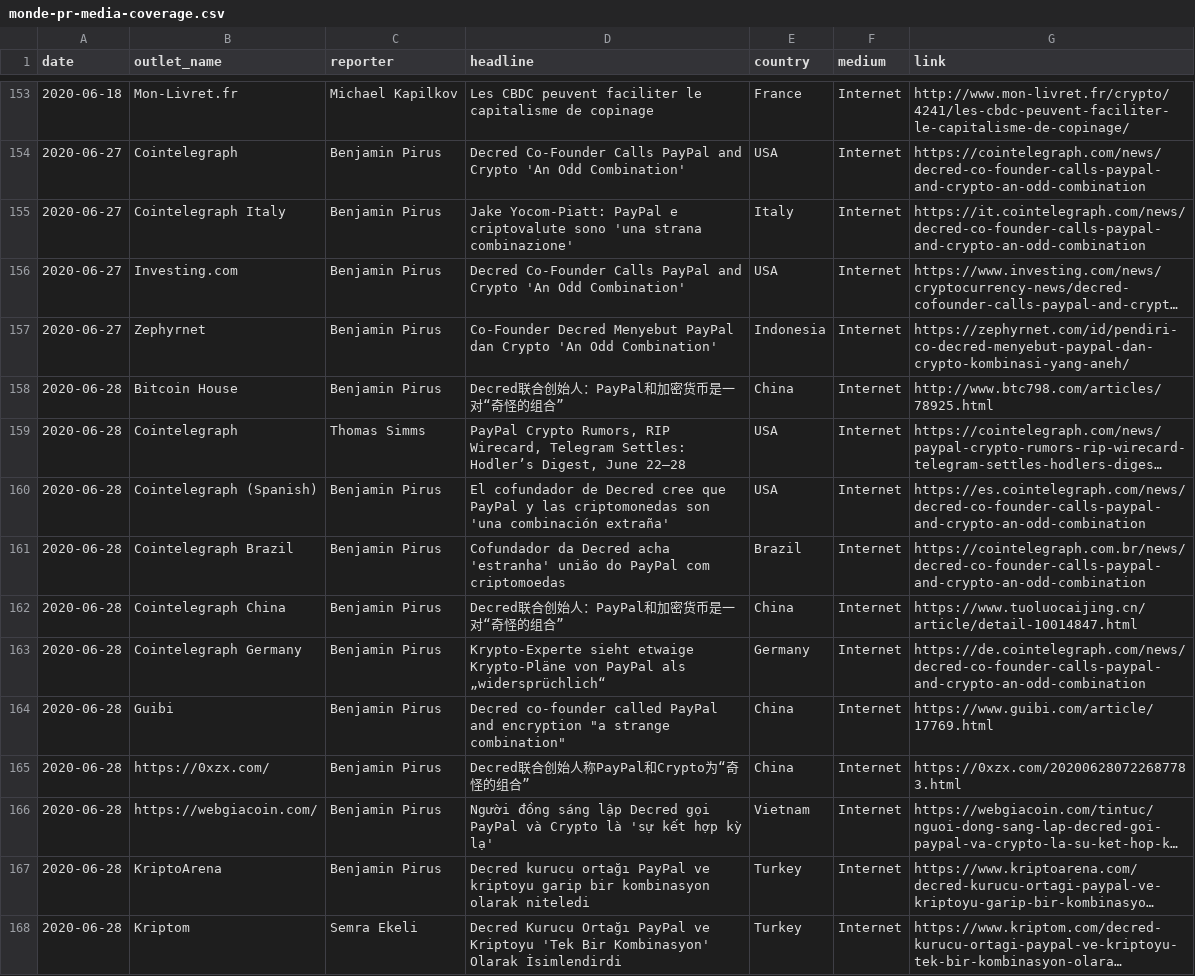
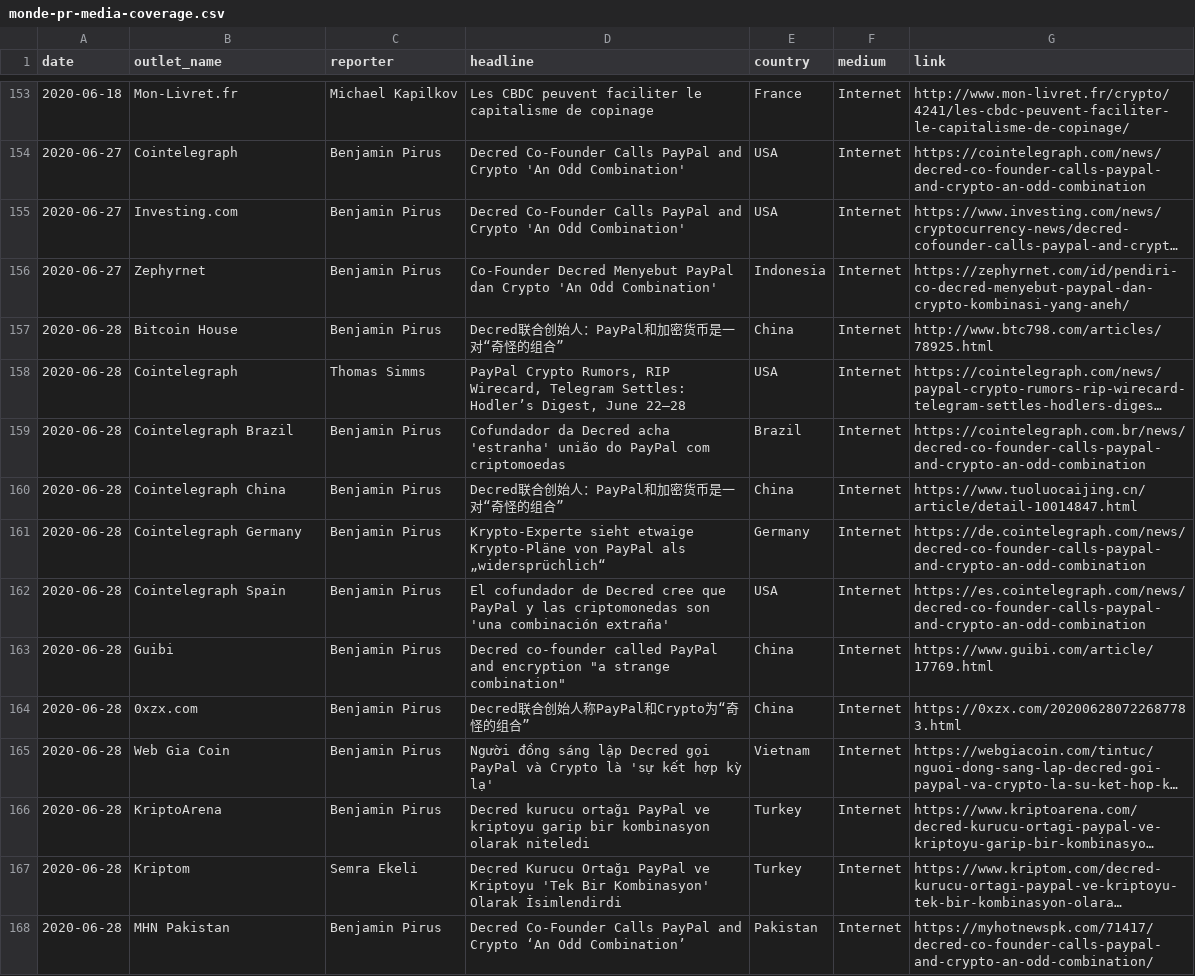
Before and after one commit to decredcommunity/outreach, a CSV file: monde-pr-media-coverage.csv, drawn as a sheet; only a part is shown, gaps mark what is left out; the shorter side is filled out with more unchanged rows; long unchanged cells end in …; removed rows and columns are numbered as before the commit, all else as after; the diff covers the shown part only; the diff names each change by its address in the sheet, - before the commit and + after, or states it on an @@ line.

Commit message:
monde-pr-media-coverage: consistent values and fix 1 date

```diff
--- a/monde-pr-media-coverage.csv
+++ b/monde-pr-media-coverage.csv
-row 155: 2020-06-27 | Cointelegraph Italy | Benjamin Pirus | Jake Yocom-Piatt: PayPal e criptovalute sono 'una strana combinazione' | Italy | Internet | https://it.cointelegraph.com/news/decred-co-founder-calls-paypal-and-crypto-an-odd-combination
-row 160: 2020-06-28 | Cointelegraph (Spanish) | Benjamin Pirus | El cofundador de Decred cree que PayPal y las criptomonedas son 'una combinación extraña' | USA | Internet | https://es.cointelegraph.com/news/decred-co-founder-calls-paypal-and-crypto-an-odd-combination
+row 162: 2020-06-28 | Cointelegraph Spain | Benjamin Pirus | El cofundador de Decred cree que PayPal y las criptomonedas son 'una combinación extraña' | USA | Internet | https://es.cointelegraph.com/news/decred-co-founder-calls-paypal-and-crypto-an-odd-combination
-B164 (outlet_name): https://0xzx.com/
+B164 (outlet_name): 0xzx.com
-B165 (outlet_name): https://webgiacoin.com/
+B165 (outlet_name): Web Gia Coin
```
Also changed, not shown: 1 added row and 10 edited cells elsewhere in this file.
